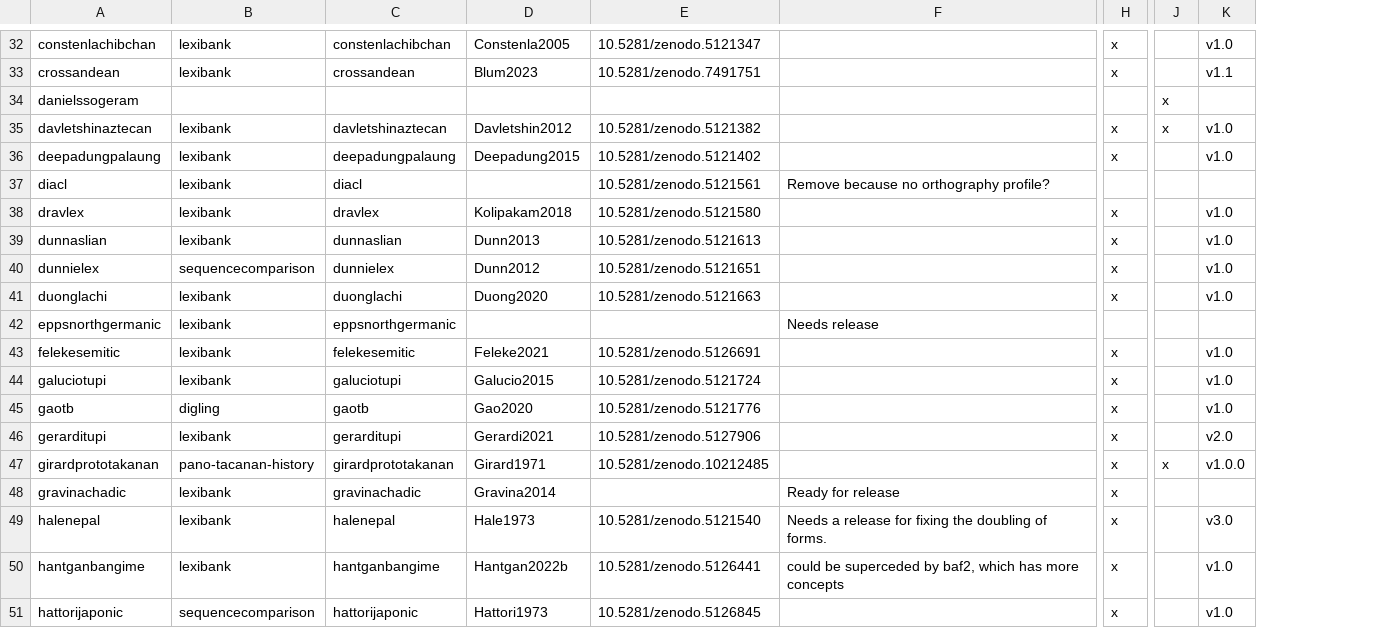
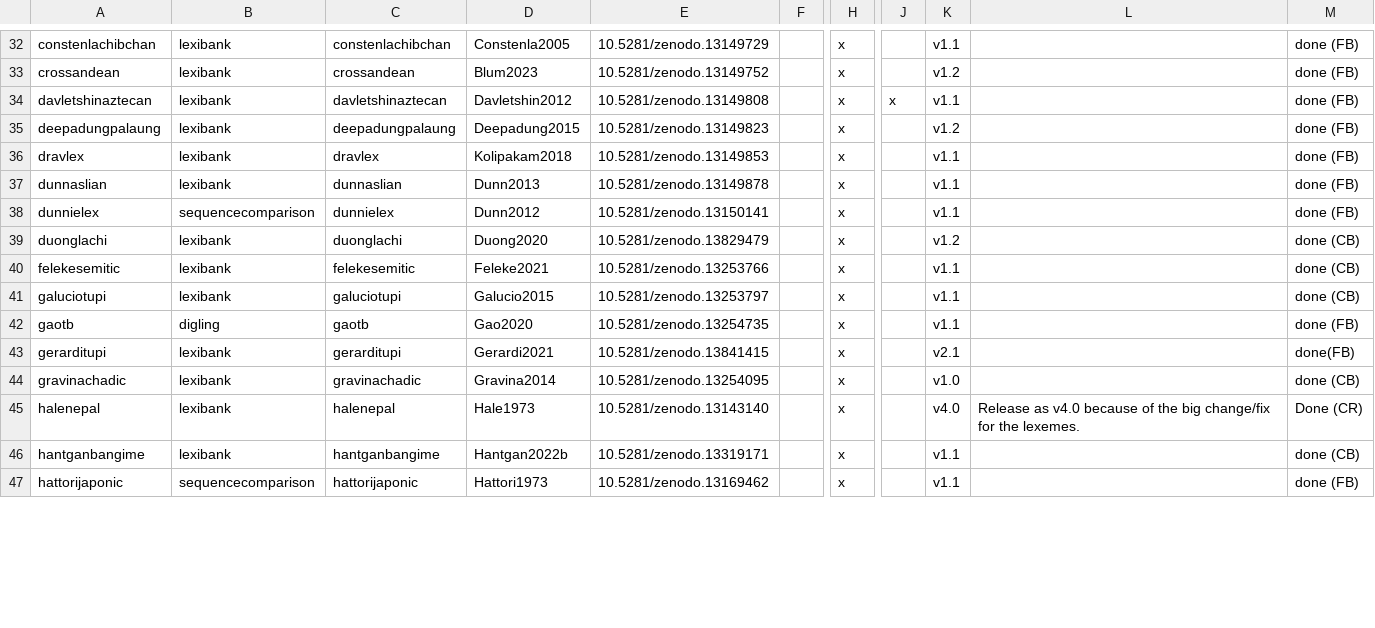
Before and after one commit to lexibank/lexibank-analysed, a TSV file: etc/lexibank.tsv, drawn as a sheet; only a part is shown, gaps mark what is left out; removed rows and columns are numbered as before the commit, all else as after; rows hold the shown columns only; the diff covers the shown part only; the diff names each change by its address in the sheet, - before the commit and + after, or states it on an @@ line.

```diff
--- a/etc/lexibank.tsv
+++ b/etc/lexibank.tsv
-column E, rows 32-33: 10.5281/zenodo.5121347 | 10.5281/zenodo.7491751; rows 35-36: 10.5281/zenodo.5121382 | 10.5281/zenodo.5121402; rows 38-41: 10.5281/zenodo.5121580 | 10.5281/zenodo.5121613 | 10.5281/zenodo.5121651 | 10.5281/zenodo.5121663; rows 43-46: 10.5281/zenodo.5126691 | 10.5281/zenodo.5121724 | 10.5281/zenodo.5121776 | 10.5281/zenodo.5127906; rows 49-51: 10.5281/zenodo.5121540 | 10.5281/zenodo.5126441 | 10.5281/zenodo.5126845
-column F, rows 48-50: Ready for release | Needs a release for fixing the doubling of forms. | could be superceded by baf2, which has more concepts
+column E, rows 32-47: 10.5281/zenodo.13149729 | 10.5281/zenodo.13149752 | 10.5281/zenodo.13149808 | 10.5281/zenodo.13149823 | 10.5281/zenodo.13149853 | 10.5281/zenodo.13149878 | 10.5281/zenodo.13150141 | 10.5281/zenodo.13829479 | 10.5281/zenodo.13253766 | 10.5281/zenodo.13253797 | 10.5281/zenodo.13254735 | 10.5281/zenodo.13841415 | 10.5281/zenodo.13254095 | 10.5281/zenodo.13143140 | 10.5281/zenodo.13319171 | 10.5281/zenodo.13169462
+column F, empty
-column K, rows 32-33: v1.0 | v1.1; rows 35-36: v1.0 | v1.0; rows 38-41: all v1.0; rows 43-46: v1.0 | v1.0 | v1.0 | v2.0; rows 49-51: v3.0 | v1.0 | v1.0
+column K, rows 32-47: v1.1 | v1.2 | v1.1 | v1.2 | v1.1 | v1.1 | v1.1 | v1.2 | v1.1 | v1.1 | v1.1 | v2.1 | v1.0 | v4.0 | v1.1 | v1.1
+column L, row 45: Release as v4.0 because of the big change/fix for the lexemes.
+column M, rows 32-47: done (FB) | done (FB) | done (FB) | done (FB) | done (FB) | done (FB) | done (FB) | done (CB) | done (CB) | done (CB) | done (FB) | done(FB) | done (CB) | Done (CR) | done (CB) | done (FB)
-row 34: danielssogeram |  |  |  |  |  |  | x
-row 37: diacl | lexibank | diacl |  | 10.5281/zenodo.5121561 | Remove because no orthography profile?
-row 42: eppsnorthgermanic | lexibank | eppsnorthgermanic |  |  | Needs release
-row 47: girardprototakanan | pano-tacanan-history | girardprototakanan | Girard1971 | 10.5281/zenodo.10212485 |  | x | x | v1.0.0
```
Also changed, not shown: 6 added rows, 17 removed rows and 9 edited cells elsewhere in this file, cldf/collections.csv, cldf/concepts.csv, 18 other files.
